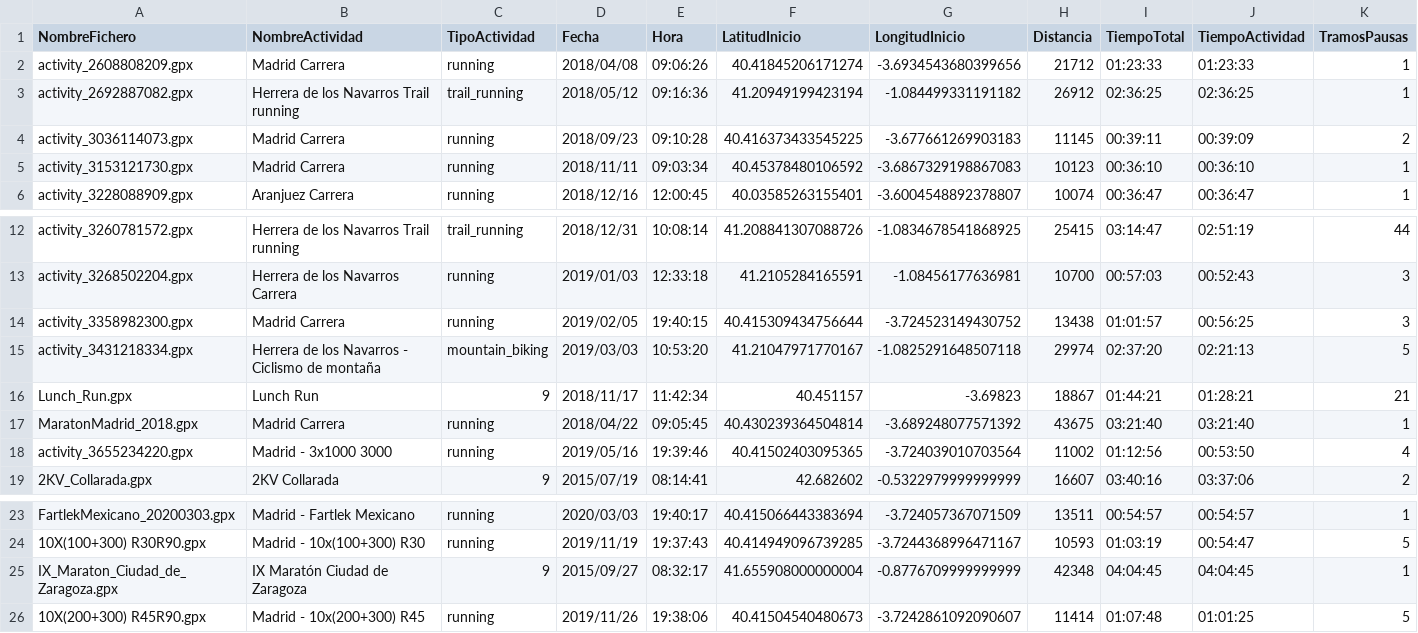
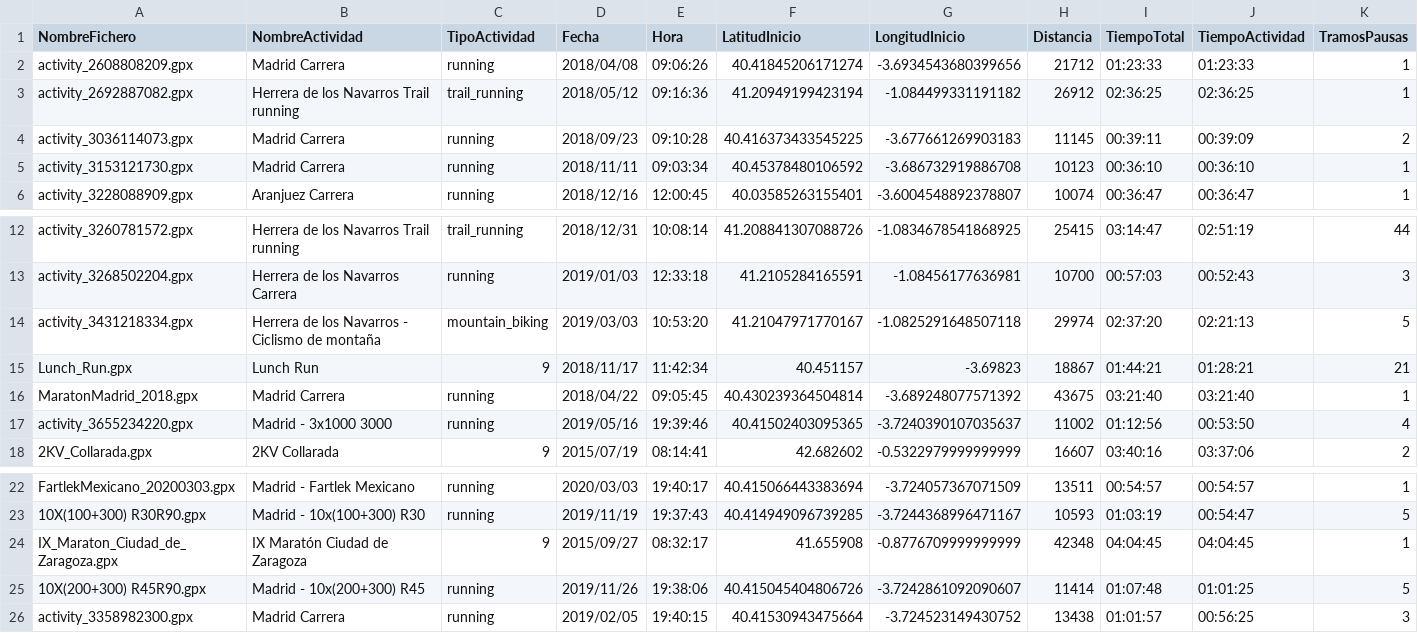
Before and after one commit to felixbrinquis/PythonGPXAnalyzer, a CSV file: library/BBDD_Actividades.csv, drawn as a sheet; only a part is shown, gaps mark what is left out; removed rows and columns are numbered as before the commit, all else as after; rows hold the shown columns only; the diff names each change by its address in the sheet, - before the commit and + after, or states it on an @@ line.

```diff
--- a/library/BBDD_Actividades.csv
+++ b/library/BBDD_Actividades.csv
-G5 (LongitudInicio): -3.6867329198867083
+G5 (LongitudInicio): -3.686732919886708
-row 14: activity_3358982300.gpx | Madrid Carrera | running | 2019/02/05 | 19:40:15 | 40.415309434756644 | -3.724523149430752 | 13438 | 01:01:57 | 00:56:25 | 3
-G17 (LongitudInicio): -3.724039010703564
+G17 (LongitudInicio): -3.7240390107035637
-F24 (LatitudInicio): 41.655908000000004
+F24 (LatitudInicio): 41.655908
-F25 (LatitudInicio): 40.41504540480673
+F25 (LatitudInicio): 40.415045404806726
+row 26: activity_3358982300.gpx | Madrid Carrera | running | 2019/02/05 | 19:40:15 | 40.41530943475664 | -3.724523149430752 | 13438 | 01:01:57 | 00:56:25 | 3
```
Also changed, not shown: 6 other files.
